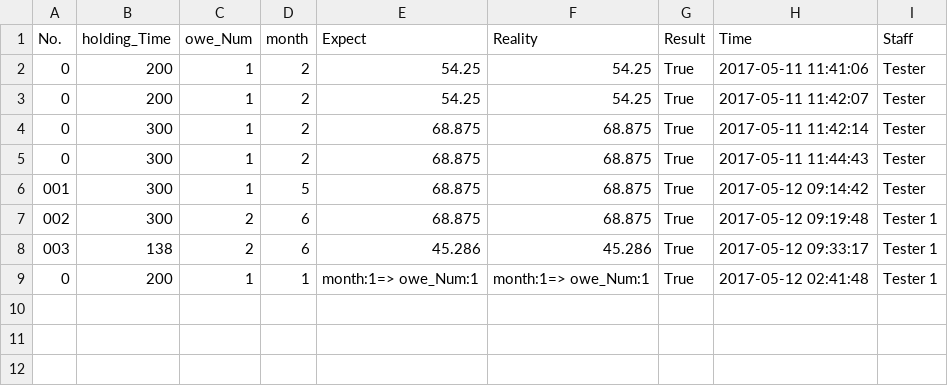
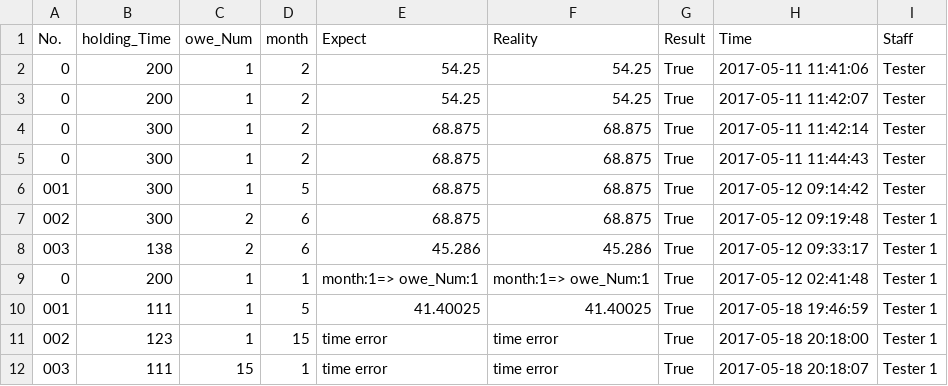
Before and after one commit to andyhero9/softwareTest, a CSV file: upload/Single_phone.csv, drawn as a sheet; the diff names each change by its address in the sheet, - before the commit and + after, or states it on an @@ line.

```diff
--- a/upload/Single_phone.csv
+++ b/upload/Single_phone.csv
+row 10: 001 | 111 | 1 | 5 | 41.40025 | 41.40025 | True | 2017-05-18 19:46:59 | Tester 1
+row 11: 002 | 123 | 1 | 15 | time error | time error | True | 2017-05-18 20:18:00 | Tester 1
+row 12: 003 | 111 | 15 | 1 | time error | time error | True | 2017-05-18 20:18:07 | Tester 1
```
Also changed, not shown: upload/PhoneResult.csv, upload/TriangleResult.csv, 39 other files.
